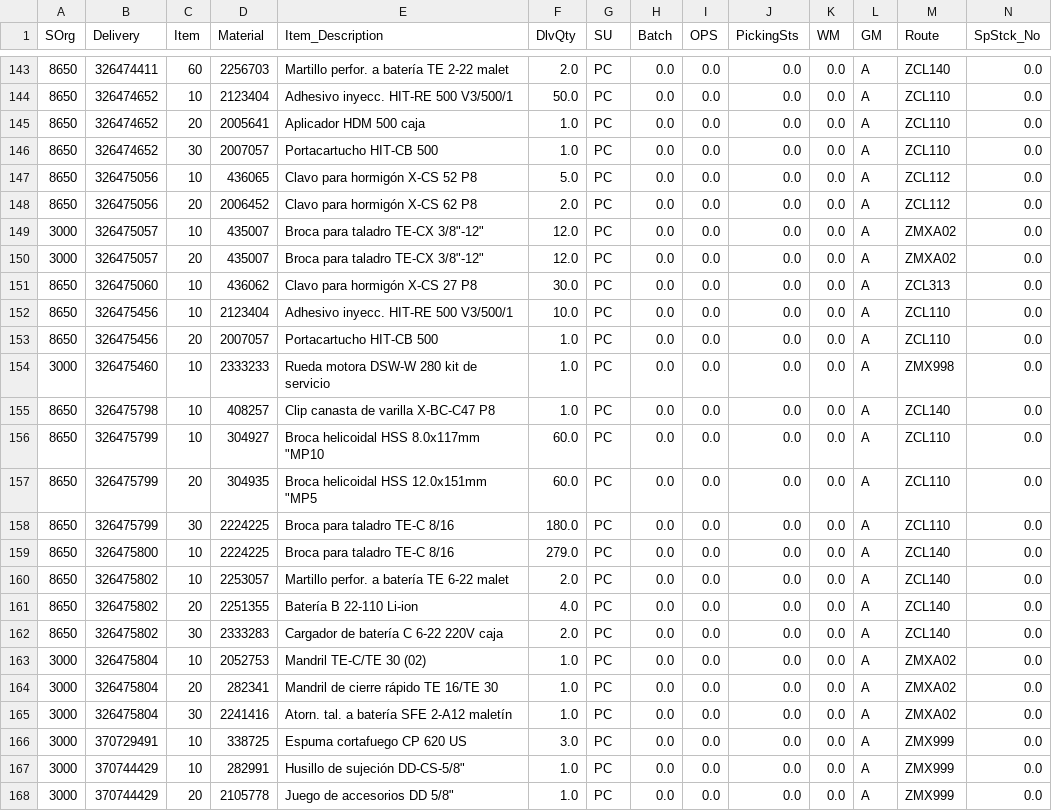
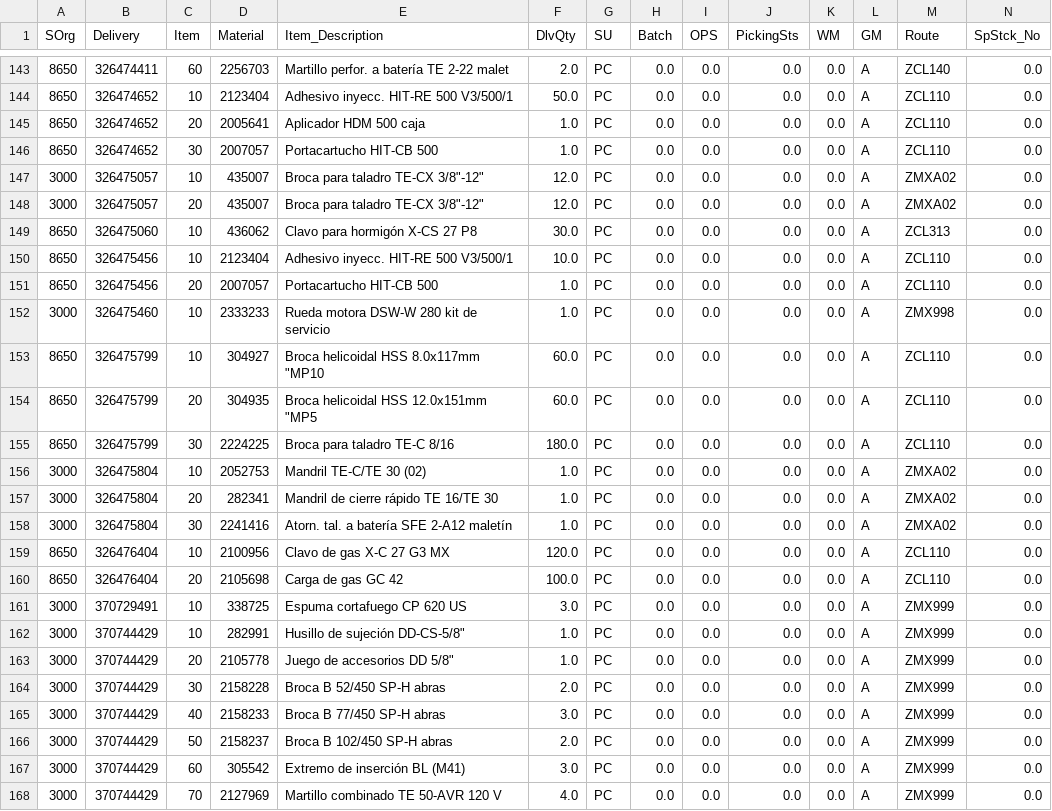
Before and after one commit to jasonssdev/etl-sap-gui, a CSV file: data/processed/tbl_outbound.csv, drawn as a sheet; only a part is shown, gaps mark what is left out; the shorter side is filled out with more unchanged rows; removed rows and columns are numbered as before the commit, all else as after; rows hold the shown columns only; the diff names each change by its address in the sheet, - before the commit and + after, or states it on an @@ line.

```diff
--- a/data/processed/tbl_outbound.csv
+++ b/data/processed/tbl_outbound.csv
-row 147: 8650 | 326475056 | 10 | 436065 | Clavo para hormigón X-CS 52 P8 | 5.0 | PC | 0.0 | 0.0 | 0.0 | 0.0 | A | ZCL112 | 0.0
-row 148: 8650 | 326475056 | 20 | 2006452 | Clavo para hormigón X-CS 62 P8 | 2.0 | PC | 0.0 | 0.0 | 0.0 | 0.0 | A | ZCL112 | 0.0
-row 155: 8650 | 326475798 | 10 | 408257 | Clip canasta de varilla X-BC-C47 P8 | 1.0 | PC | 0.0 | 0.0 | 0.0 | 0.0 | A | ZCL140 | 0.0
-row 159: 8650 | 326475800 | 10 | 2224225 | Broca para taladro TE-C 8/16 | 279.0 | PC | 0.0 | 0.0 | 0.0 | 0.0 | A | ZCL140 | 0.0
-row 160: 8650 | 326475802 | 10 | 2253057 | Martillo perfor. a batería TE 6-22 malet | 2.0 | PC | 0.0 | 0.0 | 0.0 | 0.0 | A | ZCL140 | 0.0
-row 161: 8650 | 326475802 | 20 | 2251355 | Batería B 22-110 Li-ion | 4.0 | PC | 0.0 | 0.0 | 0.0 | 0.0 | A | ZCL140 | 0.0
-row 162: 8650 | 326475802 | 30 | 2333283 | Cargador de batería C 6-22 220V caja | 2.0 | PC | 0.0 | 0.0 | 0.0 | 0.0 | A | ZCL140 | 0.0
+row 159: 8650 | 326476404 | 10 | 2100956 | Clavo de gas X-C 27 G3 MX | 120.0 | PC | 0.0 | 0.0 | 0.0 | 0.0 | A | ZCL110 | 0.0
+row 160: 8650 | 326476404 | 20 | 2105698 | Carga de gas GC 42 | 100.0 | PC | 0.0 | 0.0 | 0.0 | 0.0 | A | ZCL110 | 0.0
```
Also changed, not shown: 5 other files.
